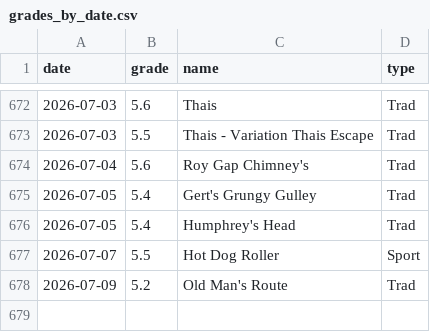
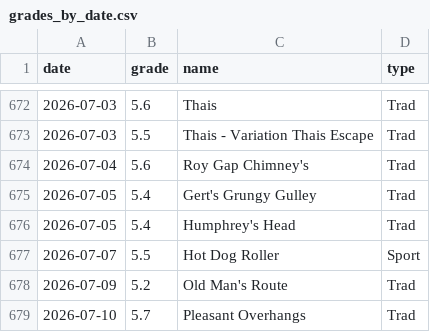
Before and after one commit to achiquit/ticks-db, a CSV file: data/grades_by_date.csv, drawn as a sheet; only a part is shown, gaps mark what is left out.

```diff
--- a/data/grades_by_date.csv
+++ b/data/grades_by_date.csv
@@ -678 +678,2 @@ date,grade,name,type
 2026-07-09,5.2,"Old Man's Route",Trad
+2026-07-10,5.7,"Pleasant Overhangs",Trad
```
Also changed, not shown: data/climb-locs-heat.csv, data/grades-by-success-and-style.csv, 9 other files.
